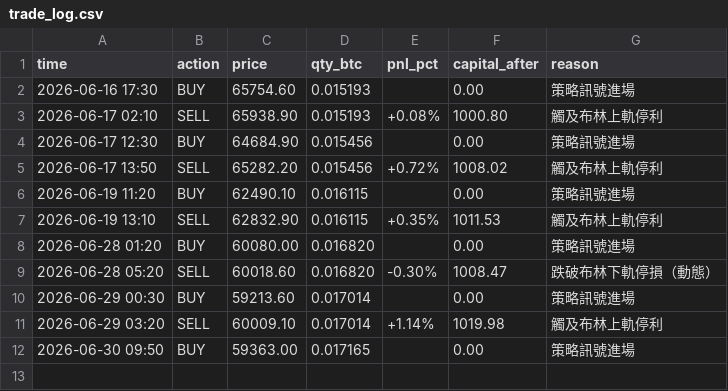
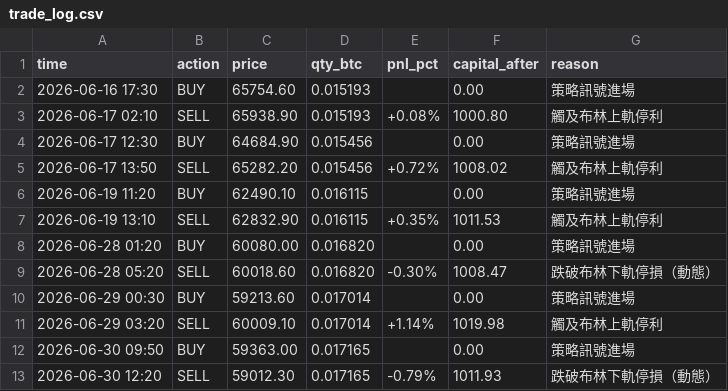
Before and after one commit to KevinYee-yee/btc-trading-bot, a CSV file: trade_log.csv, drawn as a sheet.

```diff
--- a/trade_log.csv
+++ b/trade_log.csv
@@ -12 +12,2 @@ time,action,price,qty_btc,pnl_pct,capital_after,reason
 2026-06-30 09:50,BUY,59363.00,0.017165,,0.00,策略訊號進場
+2026-06-30 12:20,SELL,59012.30,0.017165,-0.79%,1011.93,跌破布林下軌停損（動態）
```
Also changed, not shown: 1 other file.
